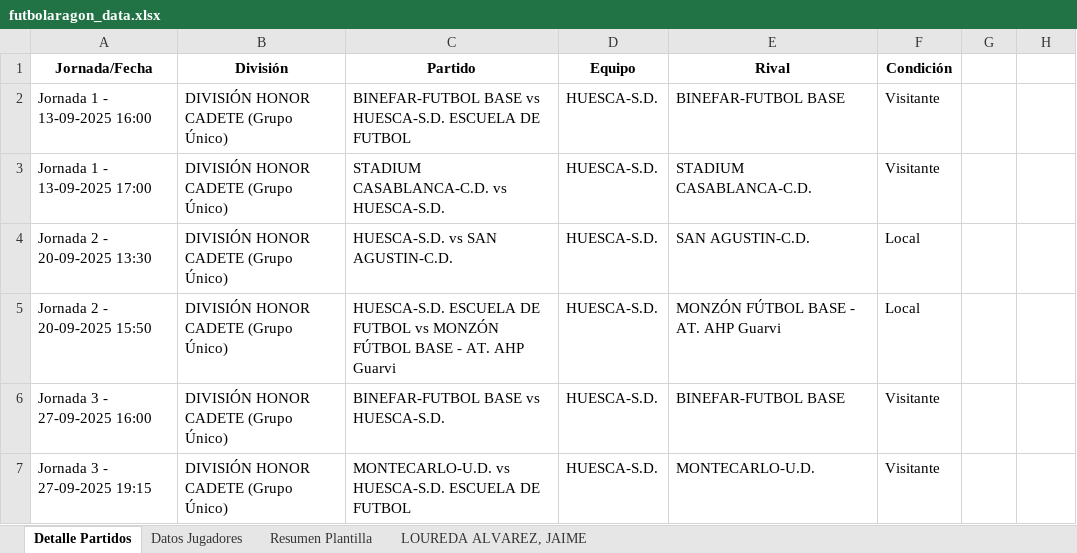
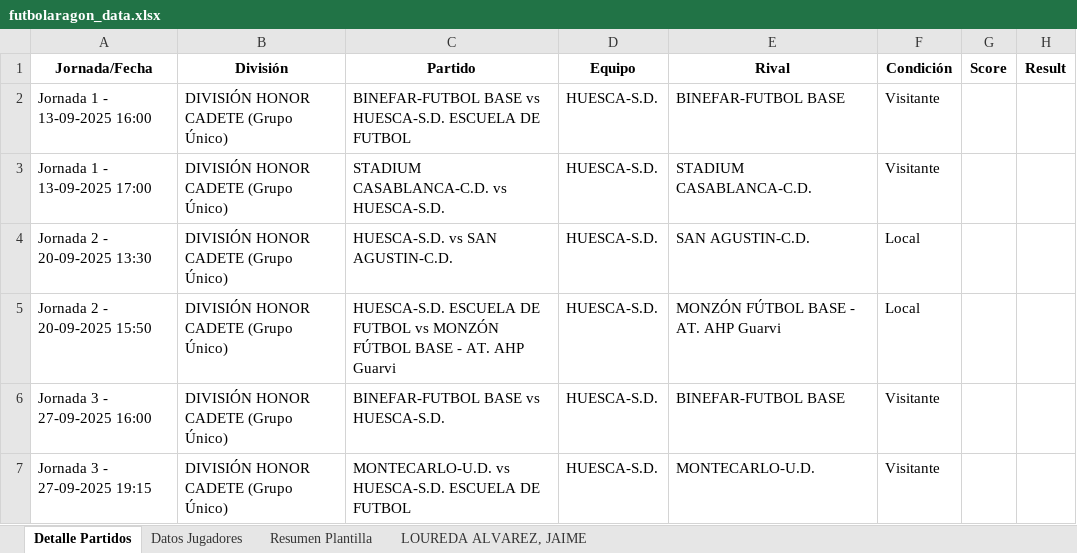
Before and after one commit to carlosloureda/fultbolaragon-huesca-sd-scrapper, an Excel workbook: futbolaragon_data.xlsx, sheet Detalle Partidos, drawn as a sheet; only a part is shown; values as stored, in another font and other column widths than the file's, no borders; the diff names each change by its address in the sheet, - before the commit and + after, or states it on an @@ line.

```diff
--- a/futbolaragon_data.xlsx (sheet Detalle Partidos)
+++ b/futbolaragon_data.xlsx (sheet Detalle Partidos)
-G1: (empty)
+G1: Score
-H1: (empty)
+H1: Result
```
Also changed, not shown: sheet Resumen Plantilla, sheet LOUREDA ALVAREZ, JAIME, sheet Datos Jugadores, 5 other files.
